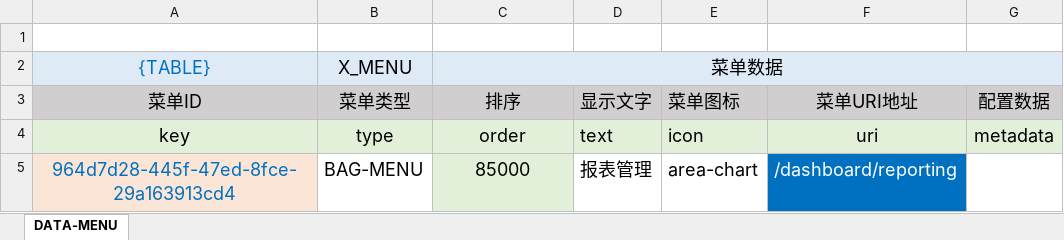
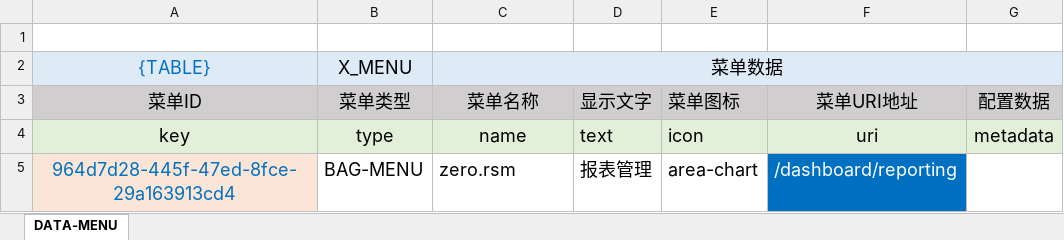
Before and after one commit to silentbalanceyh/vertx-zero, an Excel workbook: vertx-pin/zero-ambient/src/main/resources/plugin/ambient/oob/menu/APP-85000@zero.rsm.xlsx, sheet DATA-MENU, drawn as a sheet; values as stored, in another font and other column widths than the file's, no borders; the diff names each change by its address in the sheet, - before the commit and + after, or states it on an @@ line.

```diff
--- a/vertx-pin/zero-ambient/src/main/resources/plugin/ambient/oob/menu/APP-85000@zero.rsm.xlsx (sheet DATA-MENU)
+++ b/vertx-pin/zero-ambient/src/main/resources/plugin/ambient/oob/menu/APP-85000@zero.rsm.xlsx (sheet DATA-MENU)
-C3: 排序
+C3: 菜单名称
-C4 (菜单名称): order
+C4 (菜单名称): name
-C5 (菜单名称): 85000
+C5 (菜单名称): zero.rsm
@@ C5 fill: #E2F0D9 → none, alignment: center → left @@
```
Also changed, not shown: vertx-env/exec-toolkit/configuration/menu/zero-ambient/APP-85000@zero.rsm.xlsx, 6 other files.
